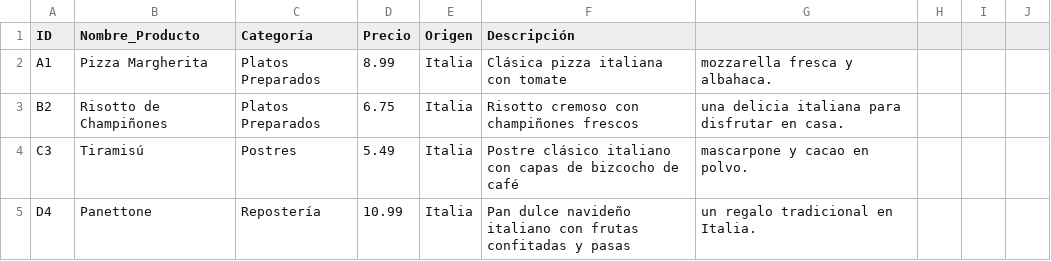
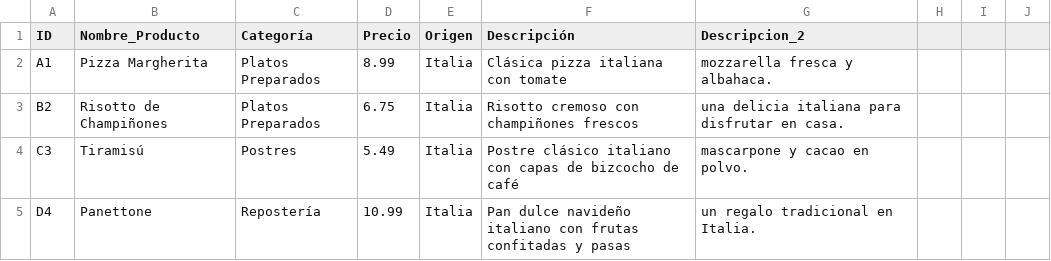
Before and after one commit to Adalab/da-promof-modulo3-sprint2-pairprogramming-Mael-Anabella, a CSV file: ficheros/productos.csv, drawn as a sheet; only a part is shown.

```diff
--- a/ficheros/productos.csv
+++ b/ficheros/productos.csv
@@ -1,2 +1,2 @@
-ID,Nombre_Producto,Categoría,Precio,Origen,Descripción
+ID,Nombre_Producto,Categoría,Precio,Origen,Descripción,Descripcion_2
 A1,Pizza Margherita,Platos Preparados,8.99,Italia,Clásica pizza italiana con tomate, mozzarella fresca y albahaca.
```
Also changed, not shown: 2 other files.
